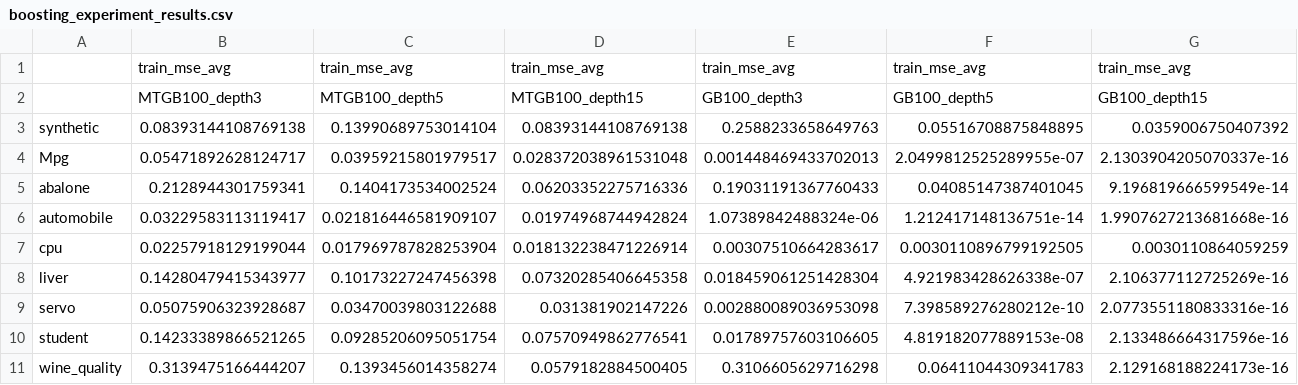
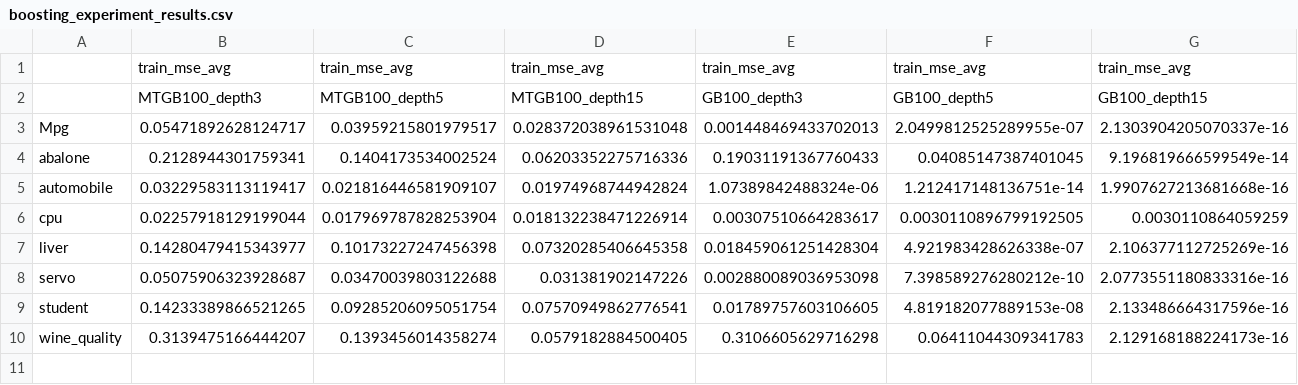
Before and after one commit to 1jonao/Gradient_Boosting_Meta_Tree, a CSV file: results/boosting_experiment_results.csv, drawn as a sheet; only a part is shown; rows hold the shown columns only; the diff names each change by its address in the sheet, - before the commit and + after, or states it on an @@ line.

```diff
--- a/results/boosting_experiment_results.csv
+++ b/results/boosting_experiment_results.csv
-row 3: synthetic | 0.08393144108769138 | 0.13990689753014104 | 0.08393144108769138 | 0.2588233658649763 | 0.05516708875848895 | 0.0359006750407392
```
Also changed, not shown: 2 other files.
